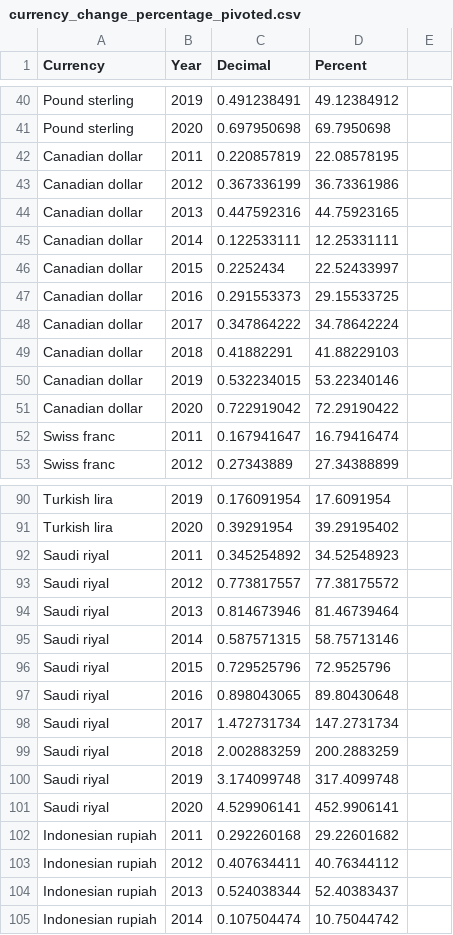
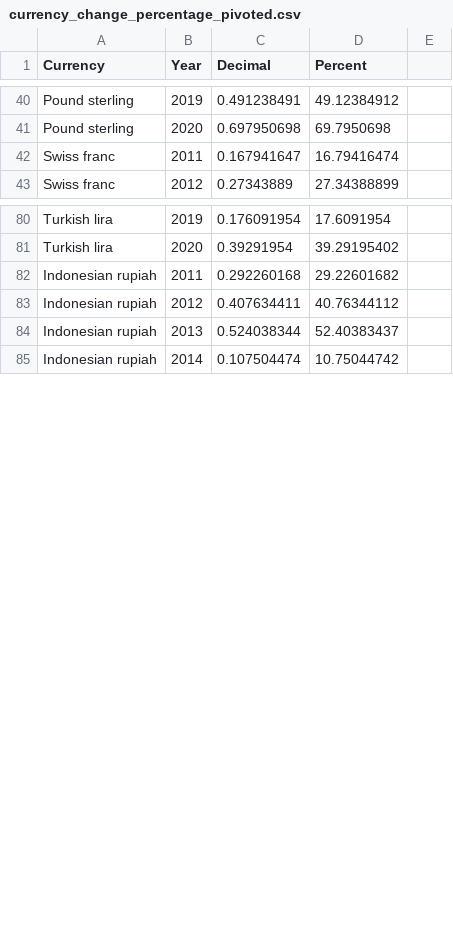
Before and after one commit to danielyuenhx/3179a2, a CSV file: currency_change_percentage_pivoted.csv, drawn as a sheet; only a part is shown, gaps mark what is left out; the diff covers the shown part only.

Commit message:
Clean up currency csv

```diff
--- a/currency_change_percentage_pivoted.csv
+++ b/currency_change_percentage_pivoted.csv
@@ -41,12 +41,2 @@ Pound sterling,2019,0.491238491,49.12384912,
 Pound sterling,2020,0.697950698,69.7950698,
-Canadian dollar,2011,0.220857819,22.08578195,
-Canadian dollar,2012,0.367336199,36.73361986,
-Canadian dollar,2013,0.447592316,44.75923165,
-Canadian dollar,2014,0.122533111,12.25331111,
-Canadian dollar,2015,0.2252434,22.52433997,
-Canadian dollar,2016,0.291553373,29.15533725,
-Canadian dollar,2017,0.347864222,34.78642224,
-Canadian dollar,2018,0.41882291,41.88229103,
-Canadian dollar,2019,0.532234015,53.22340146,
-Canadian dollar,2020,0.722919042,72.29190422,
 Swiss franc,2011,0.167941647,16.79416474,
@@ -91,12 +81,2 @@ Turkish lira,2019,0.176091954,17.6091954,
 Turkish lira,2020,0.39291954,39.29195402,
-Saudi riyal,2011,0.345254892,34.52548923,
-Saudi riyal,2012,0.773817557,77.38175572,
-Saudi riyal,2013,0.814673946,81.46739464,
-Saudi riyal,2014,0.587571315,58.75713146,
-Saudi riyal,2015,0.729525796,72.9525796,
-Saudi riyal,2016,0.898043065,89.80430648,
-Saudi riyal,2017,1.472731734,147.2731734,
-Saudi riyal,2018,2.002883259,200.2883259,
-Saudi riyal,2019,3.174099748,317.4099748,
-Saudi riyal,2020,4.529906141,452.9906141,
 Indonesian rupiah,2011,0.292260168,29.22601682,
```
Also changed, not shown: 10 removed rows elsewhere in this file.
